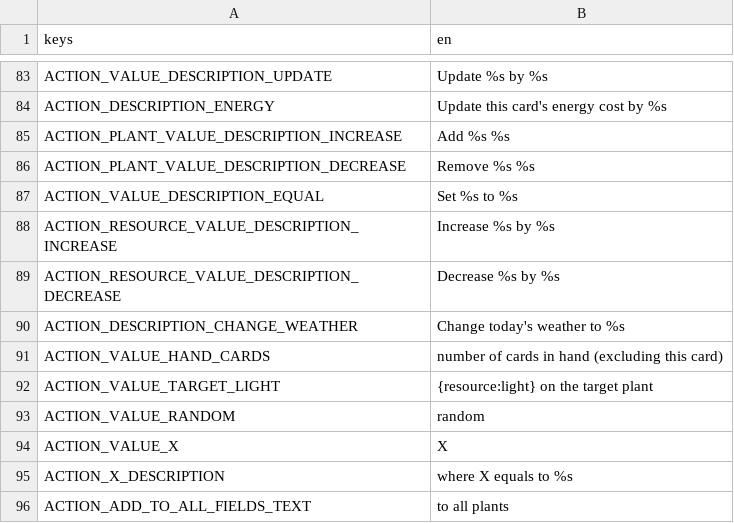
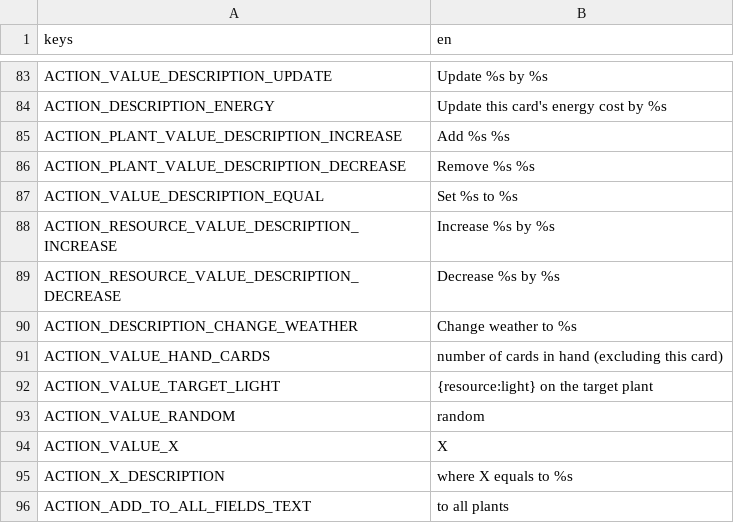
Before and after one commit to cyanglaz/garden, a CSV file: resources/localization/localization.csv, drawn as a sheet; only a part is shown, gaps mark what is left out.

Commit message:
weather tooltip text

```diff
--- a/resources/localization/localization.csv
+++ b/resources/localization/localization.csv
@@ -89,3 +89,3 @@ ACTION_RESOURCE_VALUE_DESCRIPTION_INCREASE, "Increase %s by %s"
 ACTION_RESOURCE_VALUE_DESCRIPTION_DECREASE, "Decrease %s by %s"
-ACTION_DESCRIPTION_CHANGE_WEATHER, "Change today's weather to %s"
+ACTION_DESCRIPTION_CHANGE_WEATHER, "Change weather to %s"
 ACTION_VALUE_HAND_CARDS, "number of cards in hand (excluding this card)"
```
